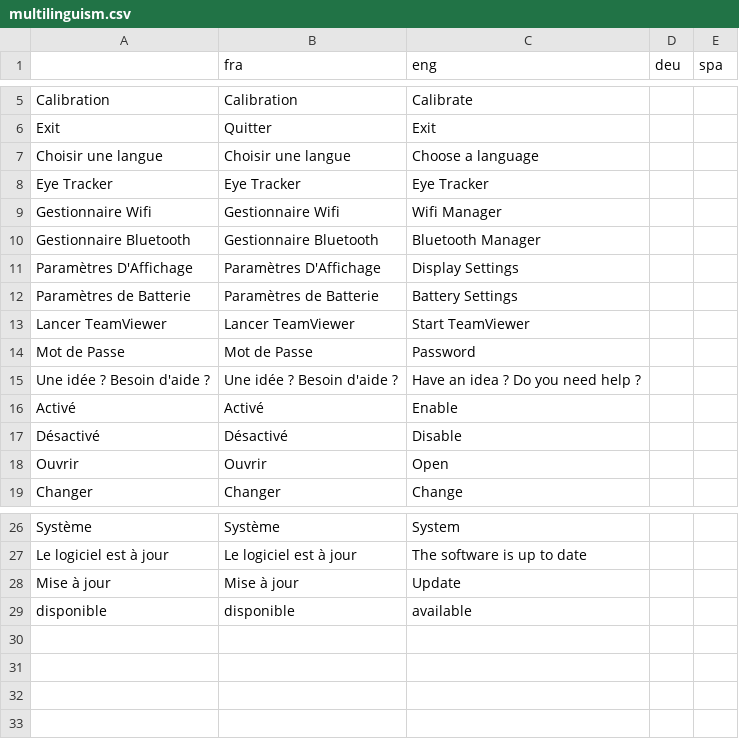
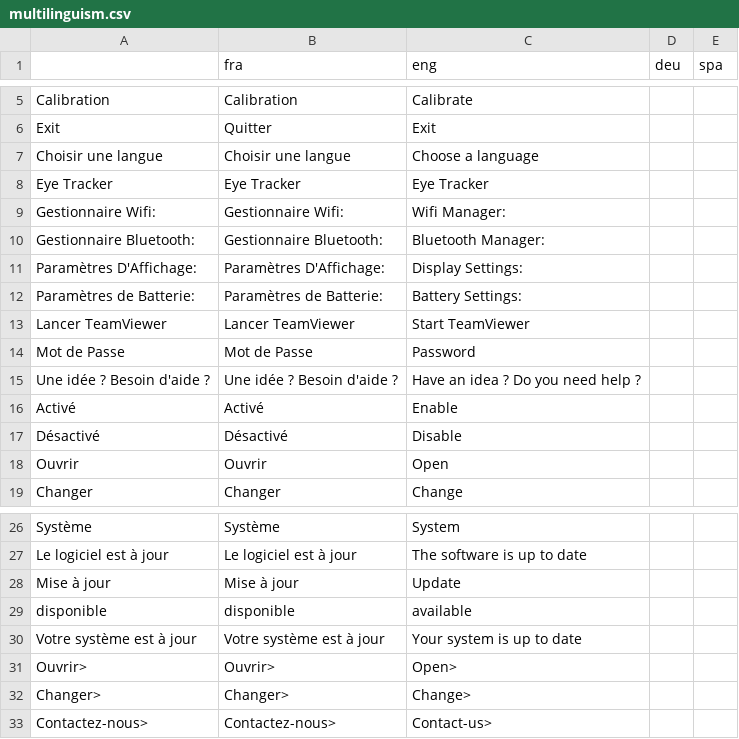
Before and after one commit to PillouMatou/InterAACtionBox_Interface, a CSV file: src/resources/multilinguism/multilinguism.csv, drawn as a sheet; only a part is shown, gaps mark what is left out; the diff names each change by its address in the sheet, - before the commit and + after, or states it on an @@ line.

```diff
--- a/src/resources/multilinguism/multilinguism.csv
+++ b/src/resources/multilinguism/multilinguism.csv
-A9: Gestionnaire Wifi
+A9: Gestionnaire Wifi:
-B9 (fra): Gestionnaire Wifi
+B9 (fra): Gestionnaire Wifi:
-C9 (eng): Wifi Manager
+C9 (eng): Wifi Manager:
-A10: Gestionnaire Bluetooth
+A10: Gestionnaire Bluetooth:
-B10 (fra): Gestionnaire Bluetooth
+B10 (fra): Gestionnaire Bluetooth:
-C10 (eng): Bluetooth Manager
+C10 (eng): Bluetooth Manager:
-A11: Paramètres D'Affichage
+A11: Paramètres D'Affichage:
-B11 (fra): Paramètres D'Affichage
+B11 (fra): Paramètres D'Affichage:
-C11 (eng): Display Settings
+C11 (eng): Display Settings:
-A12: Paramètres de Batterie
+A12: Paramètres de Batterie:
-B12 (fra): Paramètres de Batterie
+B12 (fra): Paramètres de Batterie:
-C12 (eng): Battery Settings
+C12 (eng): Battery Settings:
+row 30: Votre système est à jour | Votre système est à jour | Your system is up to date
+row 31: Ouvrir> | Ouvrir> | Open>
+row 32: Changer> | Changer> | Change>
+row 33: Contactez-nous> | Contactez-nous> | Contact-us>
```
Also changed, not shown: 6 other files.
